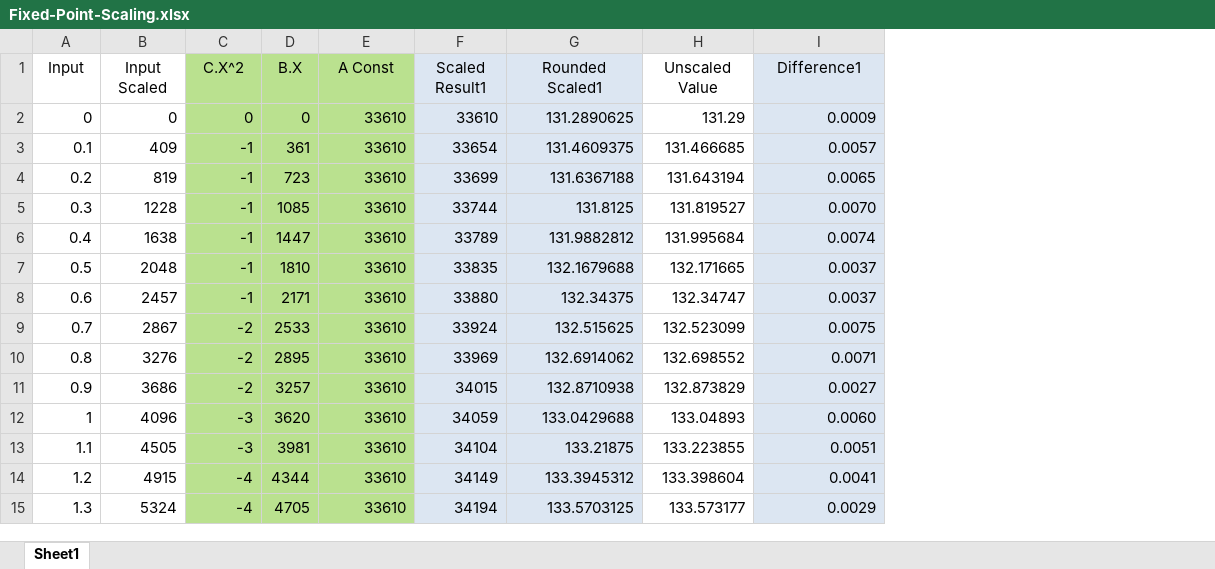
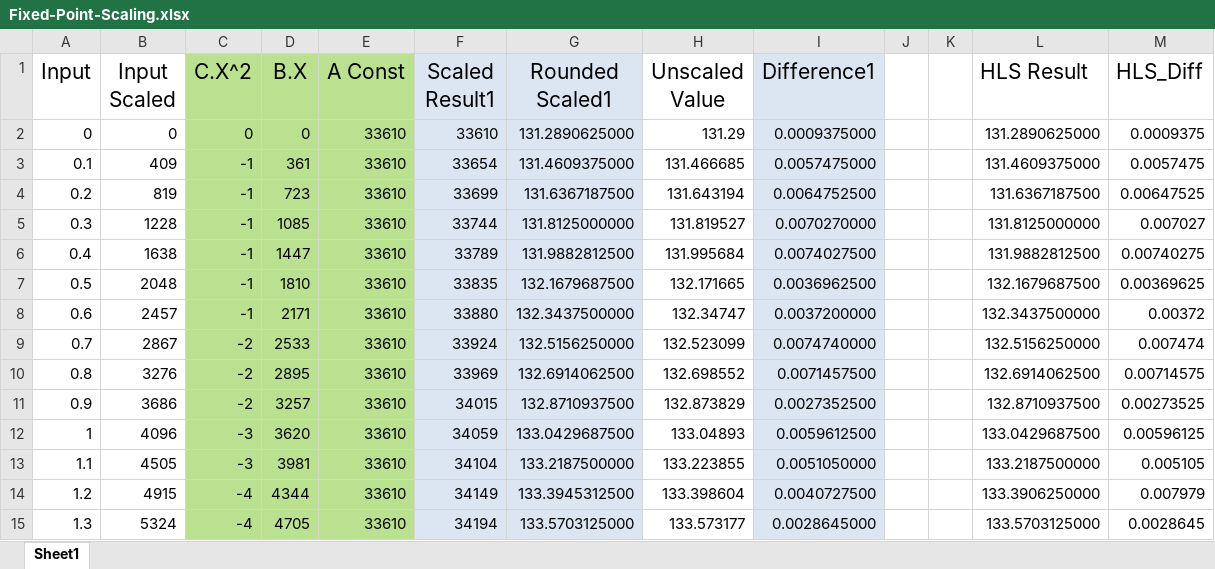
Before and after one commit to taskman57/FixPointExp, an Excel workbook: Docs/Fixed-Point-Scaling.xlsx, sheet Sheet1, drawn as a sheet; only a part is shown; values as stored, in another font and other column widths than the file's, no borders; the diff covers the shown part only; the diff names each change by its address in the sheet, - before the commit and + after, or states it on an @@ line.

Commit message:
feat: Add HLS files of implementation, error comparison of HLS implementation in Excel sheet, resource usage of both approaches

```diff
--- a/Docs/Fixed-Point-Scaling.xlsx (sheet Sheet1)
+++ b/Docs/Fixed-Point-Scaling.xlsx (sheet Sheet1)
+column J, empty
+column K, empty
+column L (HLS Result), rows 2-15: 131.2890625000 | 131.4609375000 | 131.6367187500 | 131.8125000000 | 131.9882812500 | 132.1679687500 | 132.3437500000 | 132.5156250000 | 132.6914062500 | 132.8710937500 | 133.0429687500 | 133.2187500000 | 133.3906250000 | 133.5703125000
+column M (HLS_Diff), rows 2-15: 0.0009375 | 0.0057475 | 0.00647525 | 0.007027 | 0.00740275 | 0.00369625 | 0.00372 | 0.007474 | 0.00714575 | 0.00273525 | 0.00596125 | 0.005105 | 0.007979 | 0.0028645
@@ A1:I1 text size: larger @@
-G2 (Rounded Scaled1): 131.2890625
+G2 (Rounded Scaled1): 131.2890625000
-I2 (Difference1): 0.0009
+I2 (Difference1): 0.0009375000
-G3 (Rounded Scaled1): 131.4609375
+G3 (Rounded Scaled1): 131.4609375000
-I3 (Difference1): 0.0057
+I3 (Difference1): 0.0057475000
-G4 (Rounded Scaled1): 131.6367188
+G4 (Rounded Scaled1): 131.6367187500
-I4 (Difference1): 0.0065
+I4 (Difference1): 0.0064752500
-G5 (Rounded Scaled1): 131.8125
+G5 (Rounded Scaled1): 131.8125000000
-I5 (Difference1): 0.0070
+I5 (Difference1): 0.0070270000
-G6 (Rounded Scaled1): 131.9882812
+G6 (Rounded Scaled1): 131.9882812500
-I6 (Difference1): 0.0074
+I6 (Difference1): 0.0074027500
-G7 (Rounded Scaled1): 132.1679688
+G7 (Rounded Scaled1): 132.1679687500
-I7 (Difference1): 0.0037
+I7 (Difference1): 0.0036962500
-G8 (Rounded Scaled1): 132.34375
+G8 (Rounded Scaled1): 132.3437500000
-I8 (Difference1): 0.0037
+I8 (Difference1): 0.0037200000
-G9 (Rounded Scaled1): 132.515625
+G9 (Rounded Scaled1): 132.5156250000
-I9 (Difference1): 0.0075
+I9 (Difference1): 0.0074740000
-G10 (Rounded Scaled1): 132.6914062
+G10 (Rounded Scaled1): 132.6914062500
-I10 (Difference1): 0.0071
+I10 (Difference1): 0.0071457500
-G11 (Rounded Scaled1): 132.8710938
+G11 (Rounded Scaled1): 132.8710937500
-I11 (Difference1): 0.0027
+I11 (Difference1): 0.0027352500
-G12 (Rounded Scaled1): 133.0429688
+G12 (Rounded Scaled1): 133.0429687500
-I12 (Difference1): 0.0060
+I12 (Difference1): 0.0059612500
-G13 (Rounded Scaled1): 133.21875
+G13 (Rounded Scaled1): 133.2187500000
-I13 (Difference1): 0.0051
+I13 (Difference1): 0.0051050000
-G14 (Rounded Scaled1): 133.3945312
+G14 (Rounded Scaled1): 133.3945312500
-I14 (Difference1): 0.0041
+I14 (Difference1): 0.0040727500
-G15 (Rounded Scaled1): 133.5703125
+G15 (Rounded Scaled1): 133.5703125000
-I15 (Difference1): 0.0029
+I15 (Difference1): 0.0028645000
```
Also changed, not shown: 1 added row and 174 edited cells elsewhere in this sheet, 6 other files.
